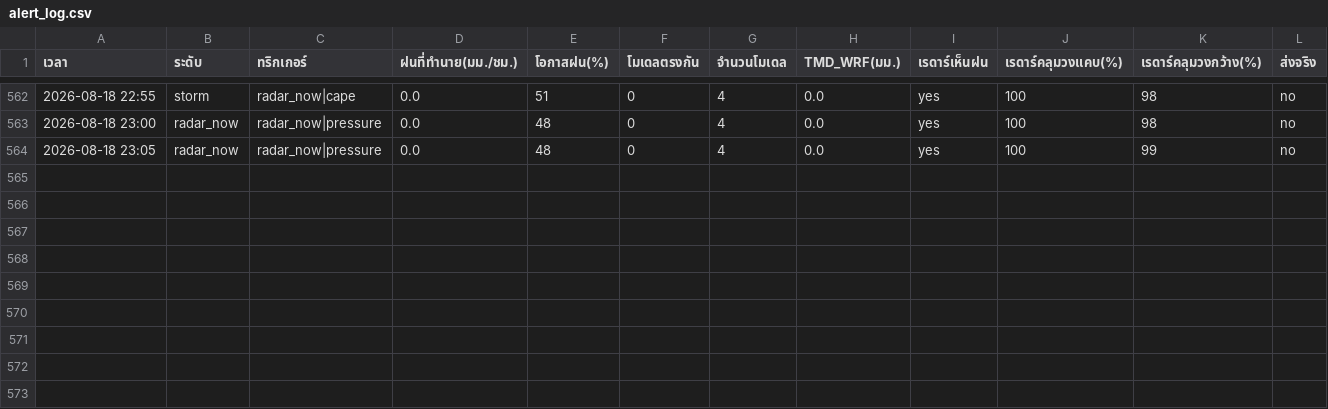
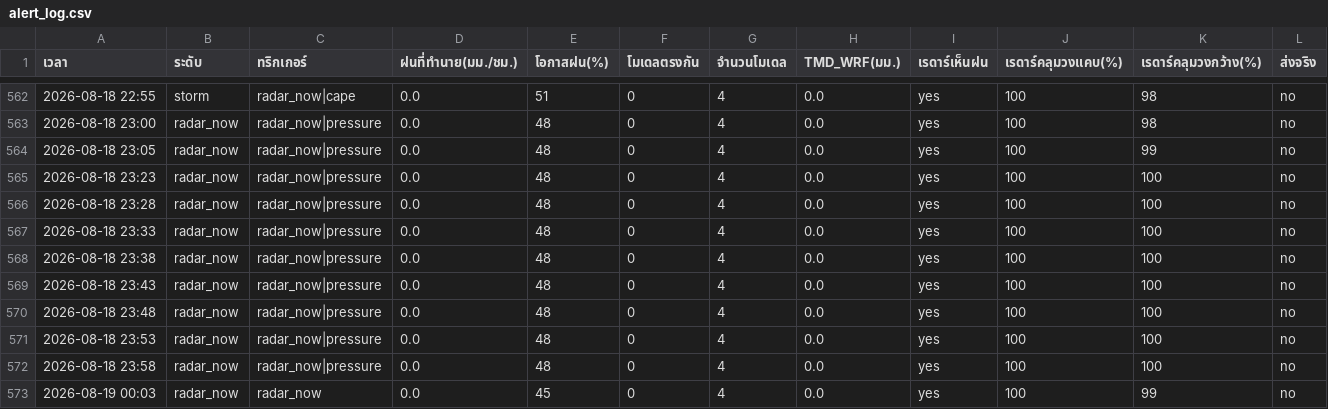
Before and after one commit to supramitj-sys/rain-alert, a CSV file: alert_log.csv, drawn as a sheet; only a part is shown, gaps mark what is left out; rows hold the shown columns only; the diff names each change by its address in the sheet, - before the commit and + after, or states it on an @@ line.

```diff
--- a/alert_log.csv
+++ b/alert_log.csv
+row 565: 2026-08-18 23:23 | radar_now | radar_now|pressure | 0.0 | 48 | 0 | 4 | 0.0 | yes | 100 | 100 | no
+row 566: 2026-08-18 23:28 | radar_now | radar_now|pressure | 0.0 | 48 | 0 | 4 | 0.0 | yes | 100 | 100 | no
+row 567: 2026-08-18 23:33 | radar_now | radar_now|pressure | 0.0 | 48 | 0 | 4 | 0.0 | yes | 100 | 100 | no
+row 568: 2026-08-18 23:38 | radar_now | radar_now|pressure | 0.0 | 48 | 0 | 4 | 0.0 | yes | 100 | 100 | no
+row 569: 2026-08-18 23:43 | radar_now | radar_now|pressure | 0.0 | 48 | 0 | 4 | 0.0 | yes | 100 | 100 | no
+row 570: 2026-08-18 23:48 | radar_now | radar_now|pressure | 0.0 | 48 | 0 | 4 | 0.0 | yes | 100 | 100 | no
+row 571: 2026-08-18 23:53 | radar_now | radar_now|pressure | 0.0 | 48 | 0 | 4 | 0.0 | yes | 100 | 100 | no
+row 572: 2026-08-18 23:58 | radar_now | radar_now|pressure | 0.0 | 48 | 0 | 4 | 0.0 | yes | 100 | 100 | no
+row 573: 2026-08-19 00:03 | radar_now | radar_now | 0.0 | 45 | 0 | 4 | 0.0 | yes | 100 | 99 | no
```
Also changed, not shown: radar_watch.csv.
